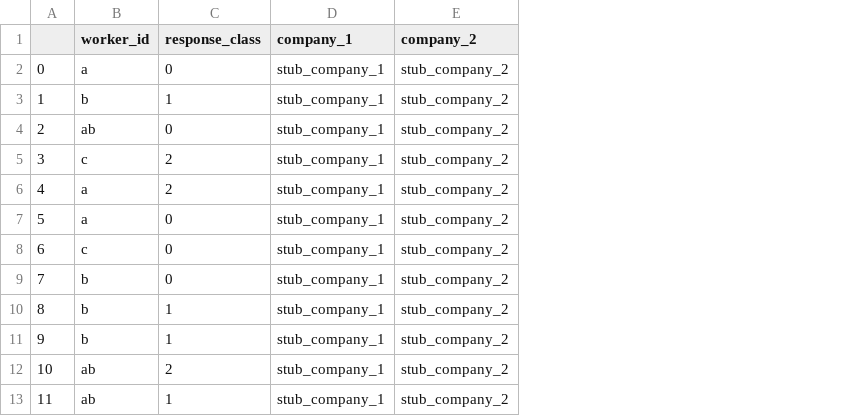
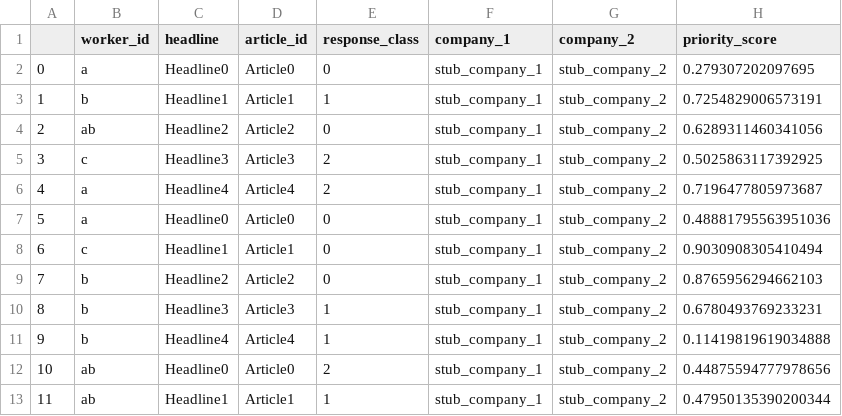
Before and after one commit to Press-Release-Infrastructure/headlines-db, a CSV file: test_data/initial_survey.csv, drawn as a sheet; the diff names each change by its address in the sheet, - before the commit and + after, or states it on an @@ line.

```diff
--- a/test_data/initial_survey.csv
+++ b/test_data/initial_survey.csv
+column C (headline), rows 2-13: Headline0 | Headline1 | Headline2 | Headline3 | Headline4 | Headline0 | Headline1 | Headline2 | Headline3 | Headline4 | Headline0 | Headline1
+column D (article_id), rows 2-13: Article0 | Article1 | Article2 | Article3 | Article4 | Article0 | Article1 | Article2 | Article3 | Article4 | Article0 | Article1
+column H (priority_score), rows 2-13: 0.279307202097695 | 0.7254829006573191 | 0.6289311460341056 | 0.5025863117392925 | 0.7196477805973687 | 0.48881795563951036 | 0.9030908305410494 | 0.8765956294662103 | 0.6780493769233231 | 0.11419819619034888 | 0.44875594777978656 | 0.47950135390200344
```
Also changed, not shown: 3 other files.
